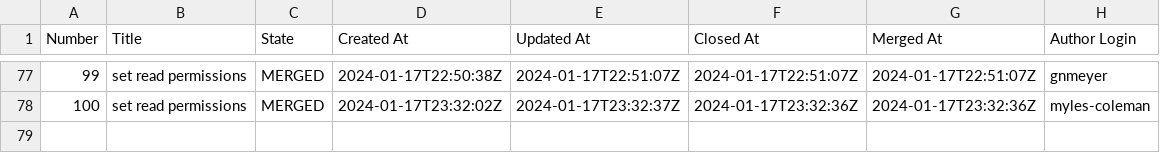
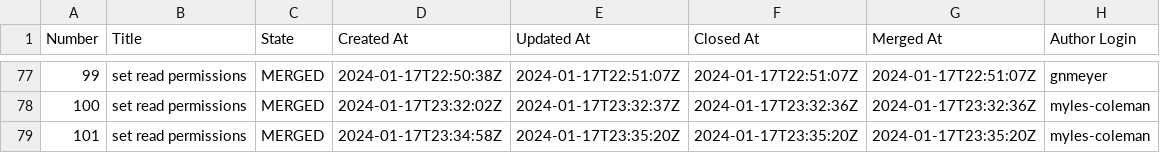
Before and after one commit to engaging-finches/demo-pr-data, a CSV file: test.csv, drawn as a sheet; only a part is shown, gaps mark what is left out; the diff names each change by its address in the sheet, - before the commit and + after, or states it on an @@ line.

```diff
--- a/test.csv
+++ b/test.csv
+row 79: 101 | set read permissions | MERGED | 2024-01-17T23:34:58Z | 2024-01-17T23:35:20Z | 2024-01-17T23:35:20Z | 2024-01-17T23:35:20Z | myles-coleman
```
